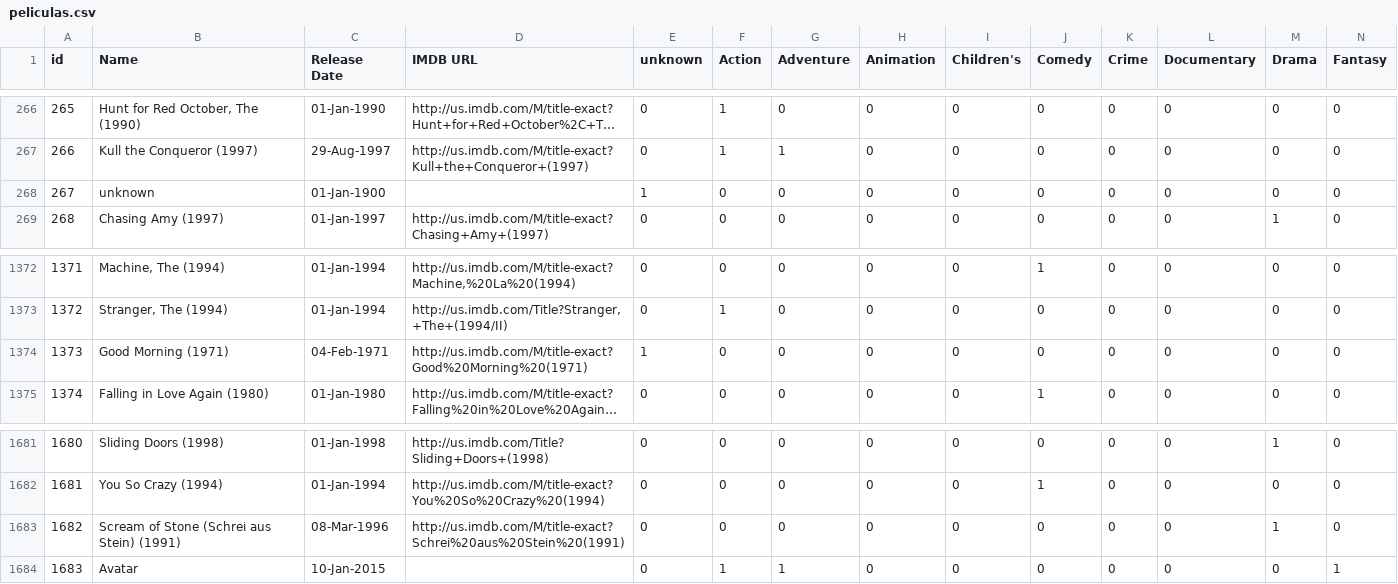
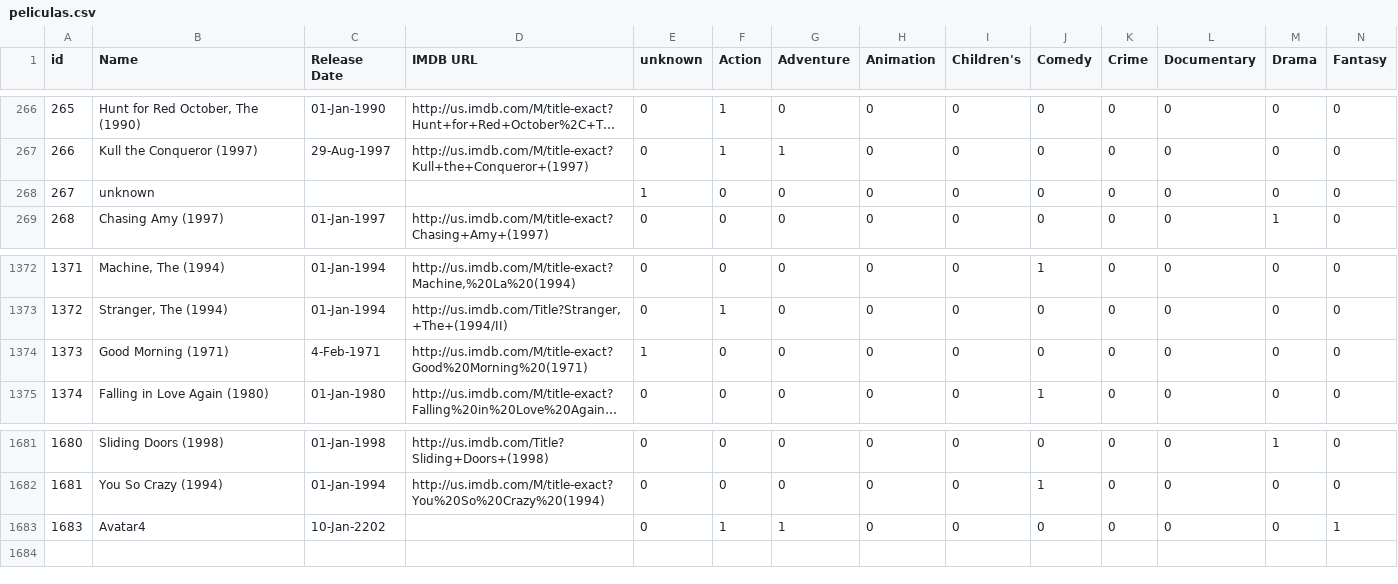
Before and after one commit to Matiudesa/tp-deep-learning, a CSV file: data/peliculas.csv, drawn as a sheet; only a part is shown, gaps mark what is left out; long unchanged cells end in …; removed rows and columns are numbered as before the commit, all else as after; rows hold the shown columns only; the diff names each change by its address in the sheet, - before the commit and + after, or states it on an @@ line.

```diff
--- a/data/peliculas.csv
+++ b/data/peliculas.csv
-C268 (Release Date): 01-Jan-1900
+C268 (Release Date): (empty)
-C1374 (Release Date): 04-Feb-1971
+C1374 (Release Date): 4-Feb-1971
-row 1683: 1682 | Scream of Stone (Schrei aus Stein) (1991) | 08-Mar-1996 | http://us.imdb.com/M/title-exact?Schrei%20aus%20Stein%20(1991) | 0 | 0 | 0 | 0 | 0 | 0 | 0 | 0 | 1 | 0
-B1683 (Name): Avatar
+B1683 (Name): Avatar4
-C1683 (Release Date): 10-Jan-2015
+C1683 (Release Date): 10-Jan-2202
```
Also changed, not shown: 5 other files.
